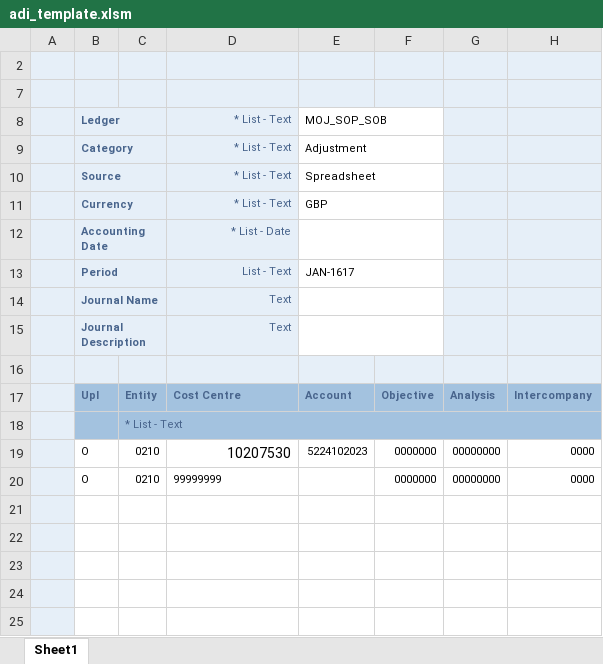
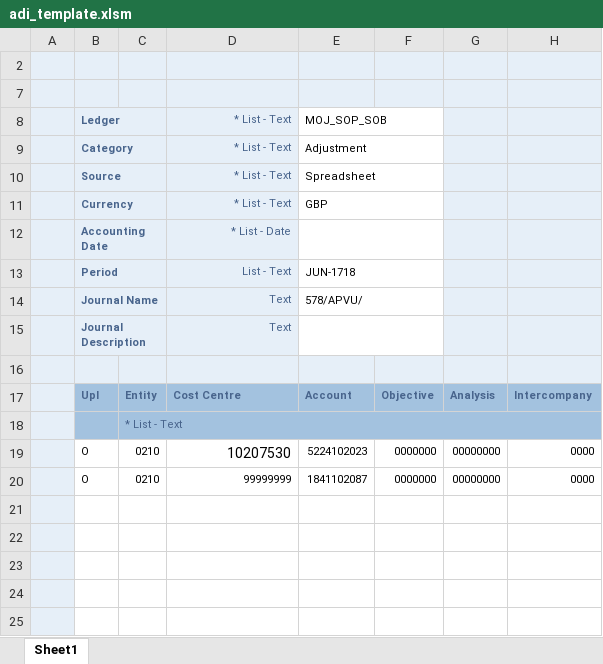
Before and after one commit to ministryofjustice/help-with-prison-visits-asynchronous-worker, an Excel workbook: python/adi_generator/adi_template.xlsm, sheet Sheet1, drawn as a sheet; only a part is shown; values as stored, in another font and other column widths than the file's, no borders; charts and pictures not drawn; the diff names each change by its address in the sheet, - before the commit and + after, or states it on an @@ line.

Commit message:
Updating template

```diff
--- a/python/adi_generator/adi_template.xlsm (sheet Sheet1)
+++ b/python/adi_generator/adi_template.xlsm (sheet Sheet1)
-E13: JAN-1617
+E13: JUN-1718
-E14: (empty)
+E14: 578/APVU/
-D20 alignment: left
+D20 alignment: right
-E20: (empty)
+E20: 1841102087
```
Also changed, not shown: charts or pictures.
